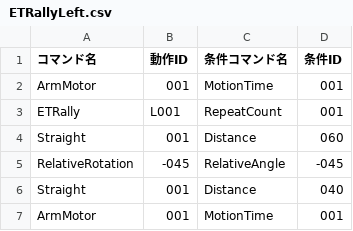
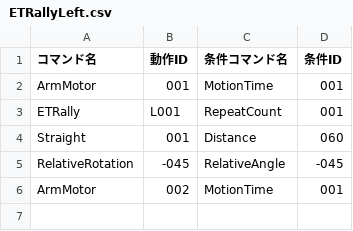
Before and after one commit to KatLab-MiyazakiUniv/etrobocon2026, a CSV file: datafiles/commands/Area/ETRallyLeft.csv, drawn as a sheet.

```diff
--- a/datafiles/commands/Area/ETRallyLeft.csv
+++ b/datafiles/commands/Area/ETRallyLeft.csv
@@ -5,3 +5,2 @@ Straight,001,Distance,060
 RelativeRotation,-045,RelativeAngle,-045
-Straight,001,Distance,040
-ArmMotor,001,MotionTime,001
+ArmMotor,002,MotionTime,001
```
Also changed, not shown: datafiles/commands/Motions/ETRally.csv, 6 other files.
